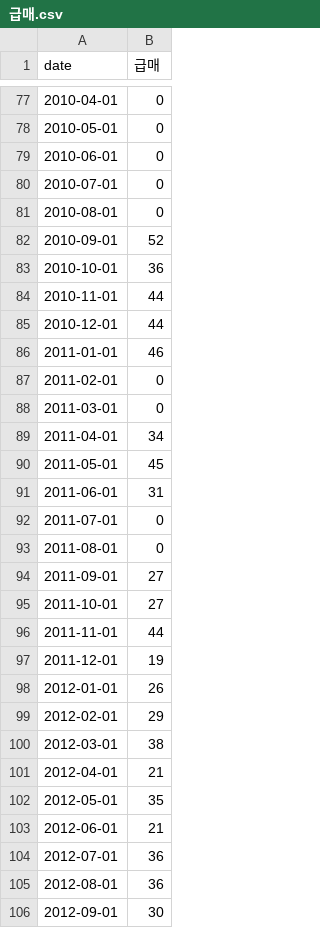
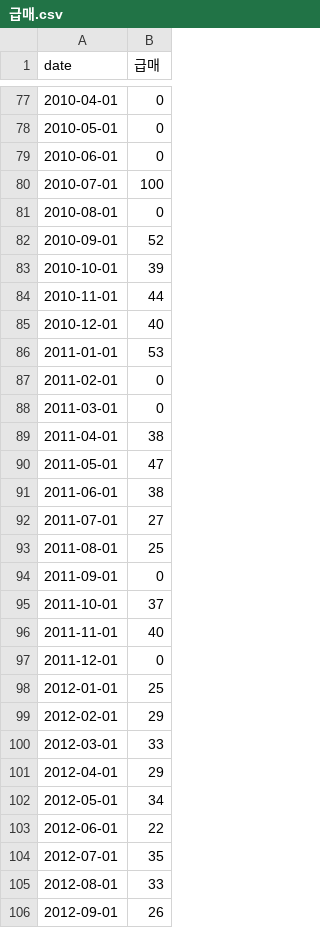
Before and after one commit to won-topiaa/korean-realestate-fear-and-greed-index, a CSV file: data/raw/trends/급매.csv, drawn as a sheet; only a part is shown, gaps mark what is left out; the diff covers the shown part only.

```diff
--- a/data/raw/trends/급매.csv
+++ b/data/raw/trends/급매.csv
@@ -79,28 +79,28 @@ date,급매
 2010-06-01,0
-2010-07-01,0
+2010-07-01,100
 2010-08-01,0
 2010-09-01,52
-2010-10-01,36
+2010-10-01,39
 2010-11-01,44
-2010-12-01,44
-2011-01-01,46
+2010-12-01,40
+2011-01-01,53
 2011-02-01,0
 2011-03-01,0
-2011-04-01,34
-2011-05-01,45
-2011-06-01,31
-2011-07-01,0
-2011-08-01,0
-2011-09-01,27
-2011-10-01,27
-2011-11-01,44
-2011-12-01,19
-2012-01-01,26
+2011-04-01,38
+2011-05-01,47
+2011-06-01,38
+2011-07-01,27
+2011-08-01,25
+2011-09-01,0
+2011-10-01,37
+2011-11-01,40
+2011-12-01,0
+2012-01-01,25
 2012-02-01,29
-2012-03-01,38
-2012-04-01,21
-2012-05-01,35
-2012-06-01,21
-2012-07-01,36
-2012-08-01,36
-2012-09-01,30
+2012-03-01,33
+2012-04-01,29
+2012-05-01,34
+2012-06-01,22
+2012-07-01,35
+2012-08-01,33
+2012-09-01,26
```
Also changed, not shown: 143 edited cells elsewhere in this file, data/raw/trends/갭투자.csv, data/raw/trends/미분양.csv, 12 other files.
